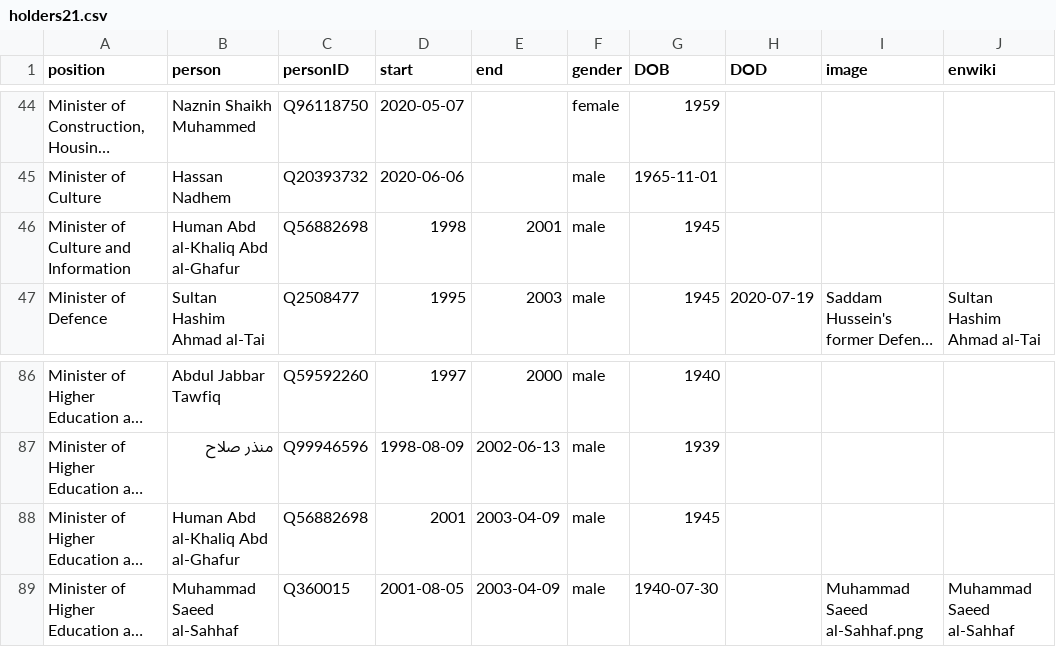
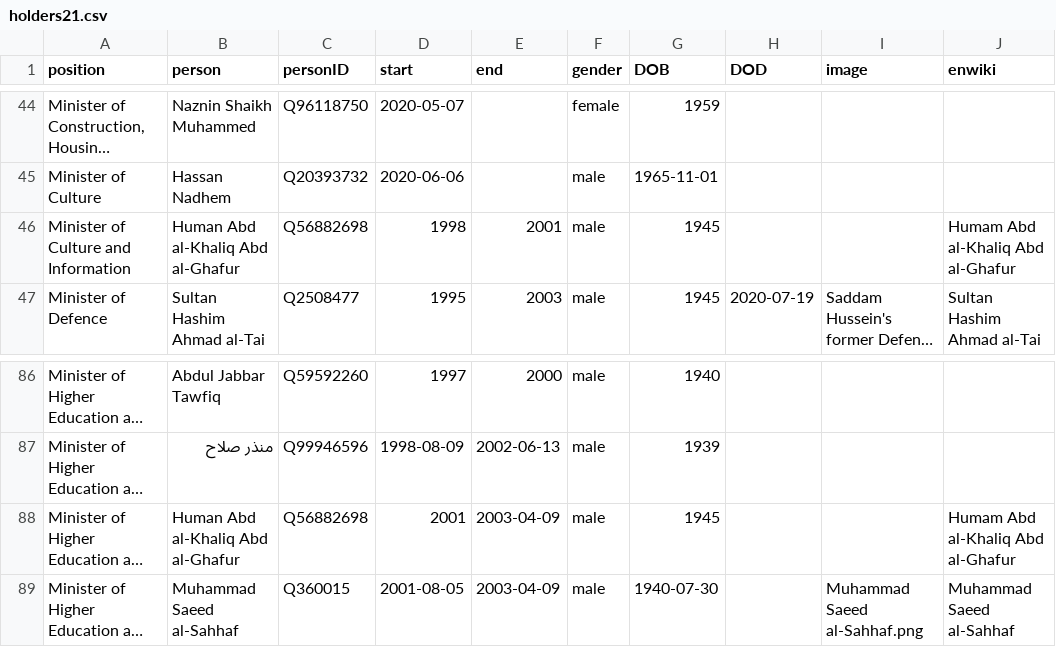
Before and after one commit to every-politician-scrapers/iraq-ministers, a CSV file: html/holders21.csv, drawn as a sheet; only a part is shown, gaps mark what is left out; long unchanged cells end in …; the diff names each change by its address in the sheet, - before the commit and + after, or states it on an @@ line.

Commit message:
PCB update

```diff
--- a/html/holders21.csv
+++ b/html/holders21.csv
-J46 (enwiki): (empty)
+J46 (enwiki): Humam Abd al-Khaliq Abd al-Ghafur
-J88 (enwiki): (empty)
+J88 (enwiki): Humam Abd al-Khaliq Abd al-Ghafur
```
